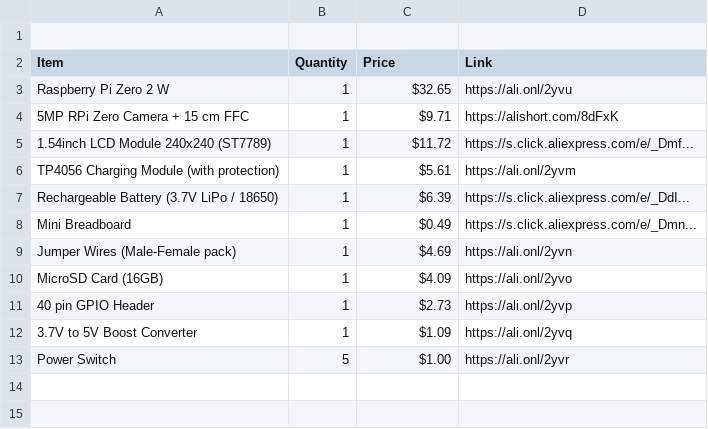
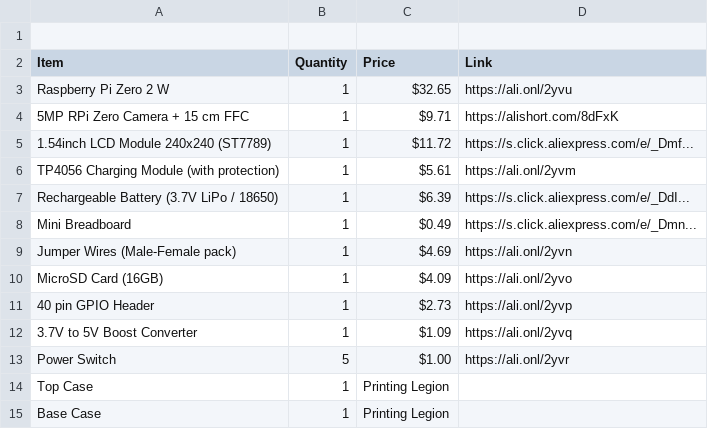
Before and after one commit to hossainmahmudchowdhury-boop/reverse_clock, a CSV file: BOM.csv, drawn as a sheet; the diff names each change by its address in the sheet, - before the commit and + after, or states it on an @@ line.

Commit message:
Add Top Case and Base Case to BOM

```diff
--- a/BOM.csv
+++ b/BOM.csv
+row 14: Top Case | 1 | Printing Legion
+row 15: Base Case | 1 | Printing Legion
```
